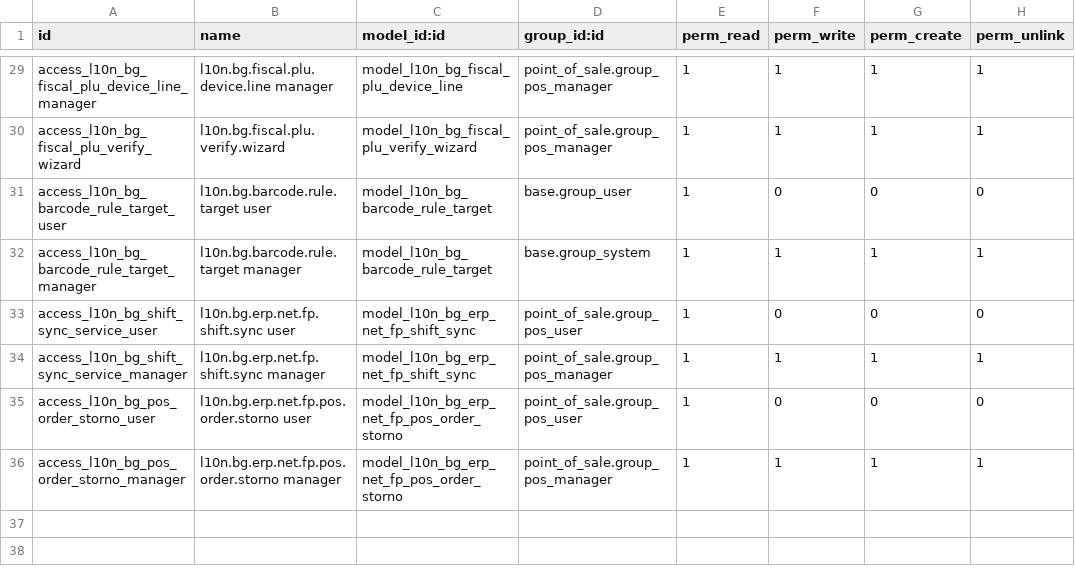
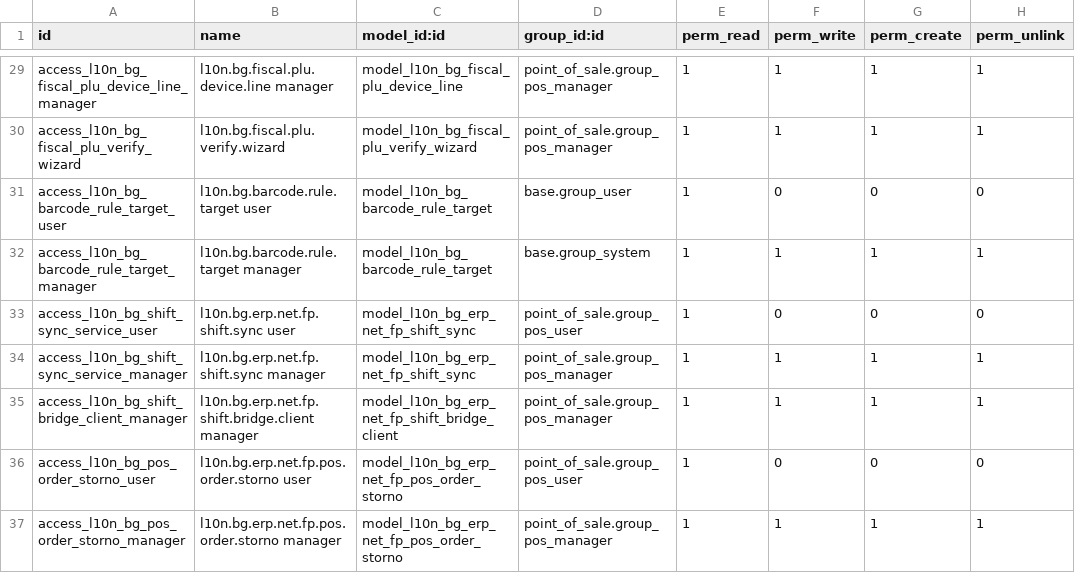
Before and after one commit to rosenvladimirov/l10n-bulgaria, a CSV file: l10n_bg_erp_net_fp/security/ir.model.access.csv, drawn as a sheet; only a part is shown, gaps mark what is left out; the diff names each change by its address in the sheet, - before the commit and + after, or states it on an @@ line.

```diff
--- a/l10n_bg_erp_net_fp/security/ir.model.access.csv
+++ b/l10n_bg_erp_net_fp/security/ir.model.access.csv
+row 35: access_l10n_bg_shift_bridge_client_manager | l10n.bg.erp.net.fp.shift.bridge.client manager | model_l10n_bg_erp_net_fp_shift_bridge_client | point_of_sale.group_pos_manager | 1 | 1 | 1 | 1
```
Also changed, not shown: 30 other files.
